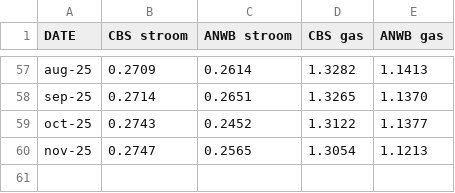
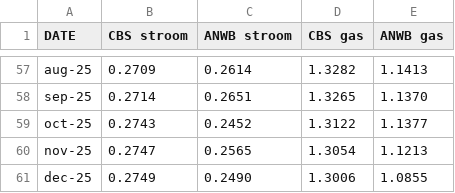
Before and after one commit to evni0812/energyprices, a CSV file: output/compare_prices.csv, drawn as a sheet; only a part is shown, gaps mark what is left out.

```diff
--- a/output/compare_prices.csv
+++ b/output/compare_prices.csv
@@ -60 +60,2 @@ oct-25,0.2743,0.2452,1.3122,1.1377
 nov-25,0.2747,0.2565,1.3054,1.1213
+dec-25,0.2749,0.2490,1.3006,1.0855
```
Also changed, not shown: output/monthly_electricity_prices.csv, output/monthly_gas_prices.csv, 1 other file.
